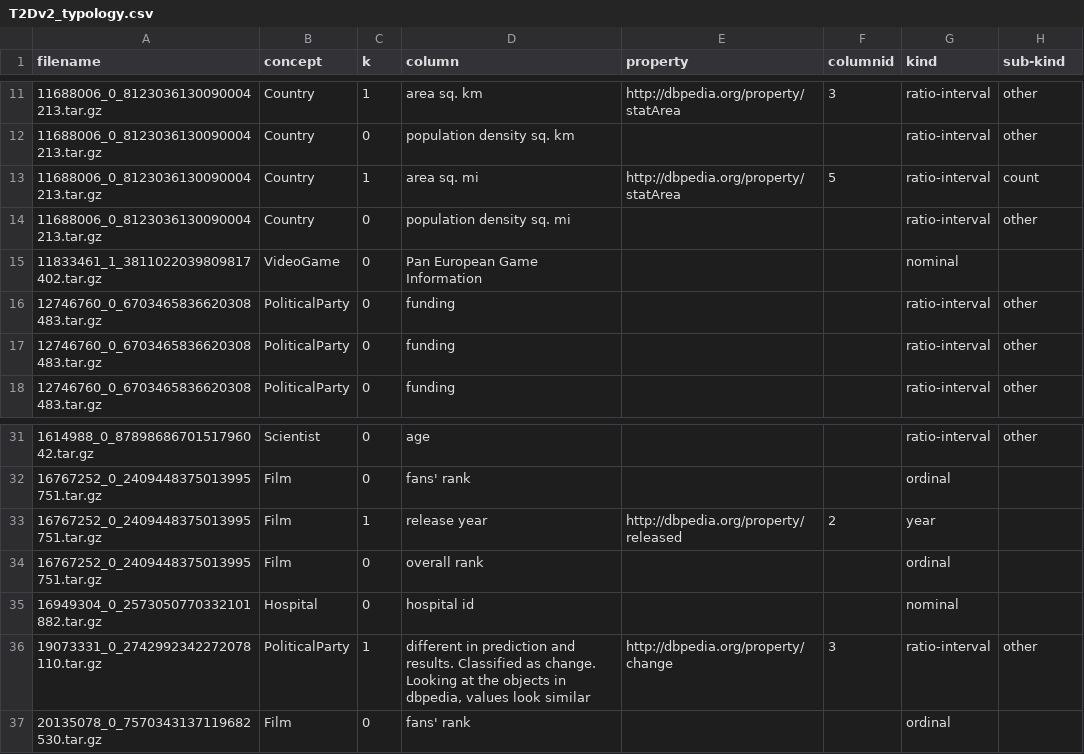
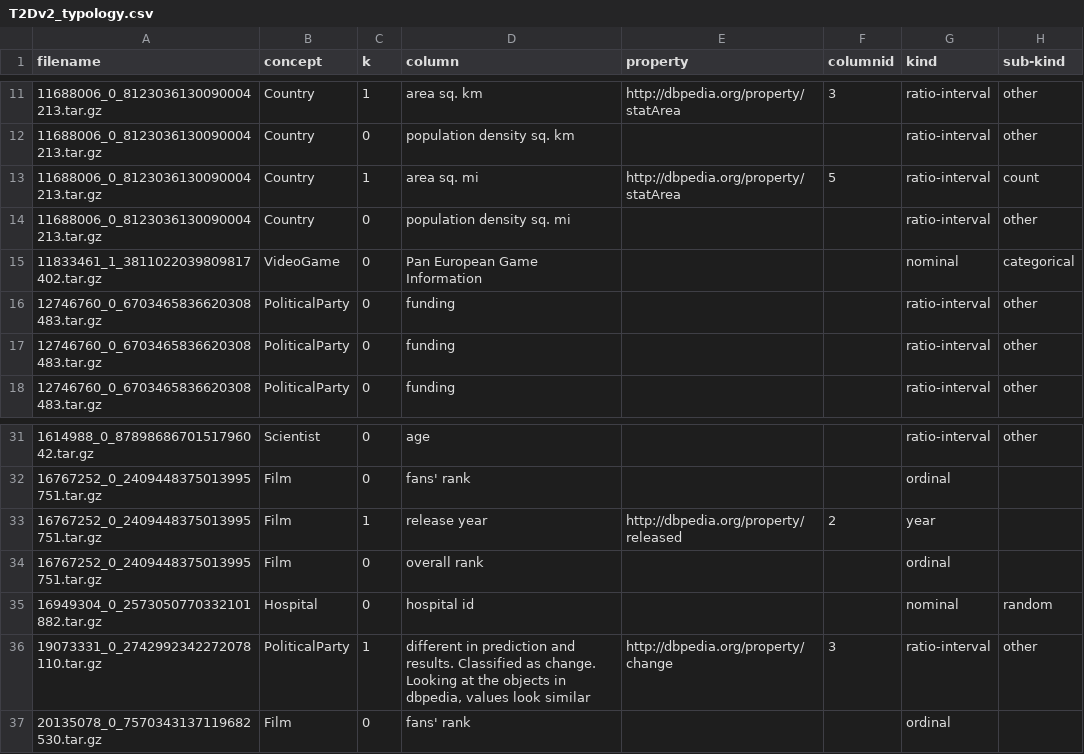
Before and after one commit to oeg-upm/ttla, a CSV file: meta/T2Dv2_typology.csv, drawn as a sheet; only a part is shown, gaps mark what is left out.

Commit message:
update meta

```diff
--- a/meta/T2Dv2_typology.csv
+++ b/meta/T2Dv2_typology.csv
@@ -14,3 +14,3 @@
 11688006_0_8123036130090004213.tar.gz,Country,0,population density sq. mi,,,ratio-interval,other
-11833461_1_3811022039809817402.tar.gz,VideoGame,0,Pan European Game Information,,,nominal,
+11833461_1_3811022039809817402.tar.gz,VideoGame,0,Pan European Game Information,,,nominal,categorical
 12746760_0_6703465836620308483.tar.gz,PoliticalParty,0,funding,,,ratio-interval,other
@@ -34,3 +34,3 @@
 16767252_0_2409448375013995751.tar.gz,Film,0,overall rank,,,ordinal,
-16949304_0_2573050770332101882.tar.gz,Hospital,0,hospital id,,,nominal,
+16949304_0_2573050770332101882.tar.gz,Hospital,0,hospital id,,,nominal,random
 19073331_0_2742992342272078110.tar.gz,PoliticalParty,1,"different in prediction and results. Classified as change. Looking at the objects in dbpedia, values look similar",http://dbpedia.org/property/change,3,ratio-interval,other
```
Also changed, not shown: 2 other files.
